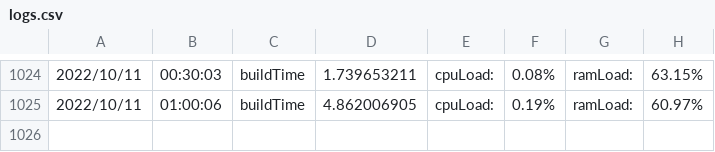
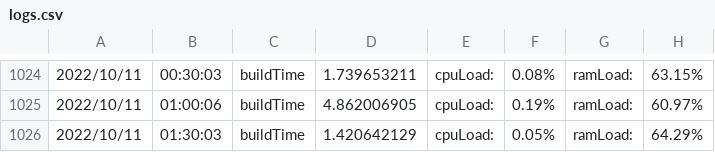
Before and after one commit to njts/mesonguru, a CSV file: logs.csv, drawn as a sheet; only a part is shown, gaps mark what is left out; the diff names each change by its address in the sheet, - before the commit and + after, or states it on an @@ line.

```diff
--- a/logs.csv
+++ b/logs.csv
+row 1026: 2022/10/11 | 01:30:03 | buildTime | 1.420642129 | cpuLoad: | 0.05% | ramLoad: | 64.29%
```
Also changed, not shown: responsetime.csv, 1 other file.
